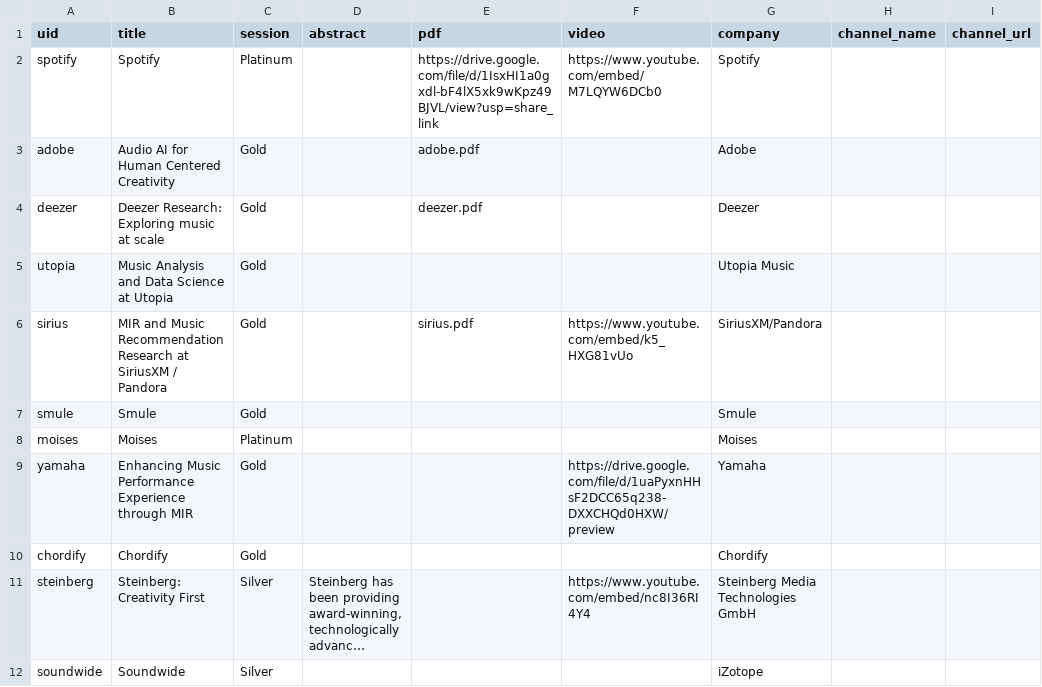
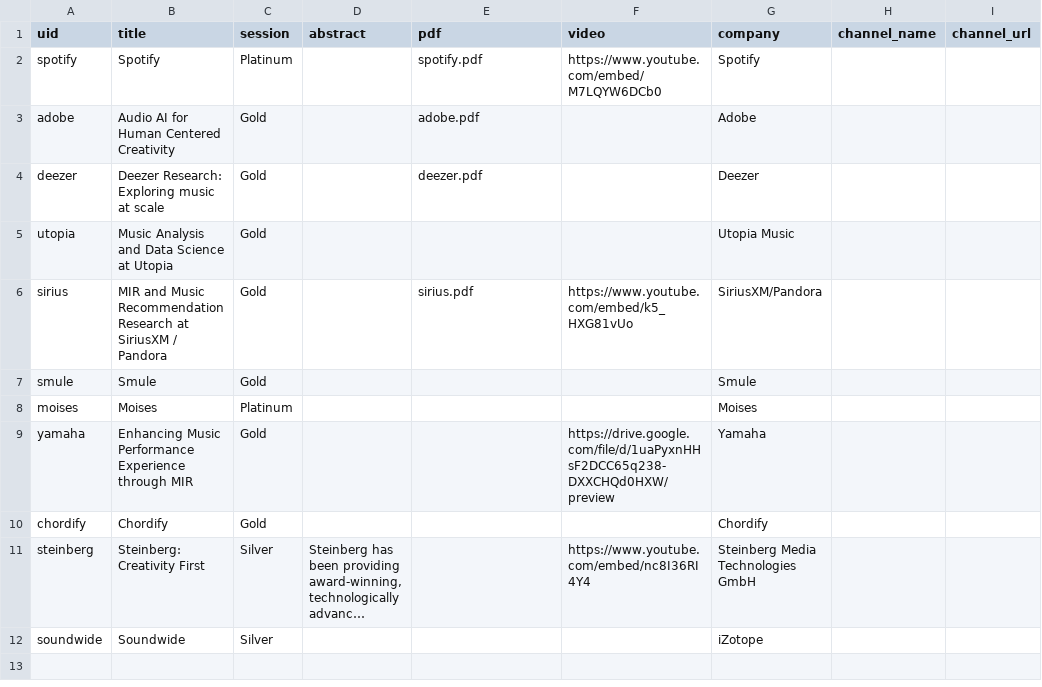
Before and after one commit to ismir2022program/ismir2022program.github.io, a CSV file: sitedata/industry.csv, drawn as a sheet; only a part is shown; long unchanged cells end in …; the diff names each change by its address in the sheet, - before the commit and + after, or states it on an @@ line.

```diff
--- a/sitedata/industry.csv
+++ b/sitedata/industry.csv
-E2 (pdf): https://drive.google.com/file/d/1IsxHI1a0gxdl-bF4lX5xk9wKpz49BJVL/view?usp=share_link
+E2 (pdf): spotify.pdf
```
Also changed, not shown: sitedata/events.csv, sitedata/papers.csv, 7 other files.
